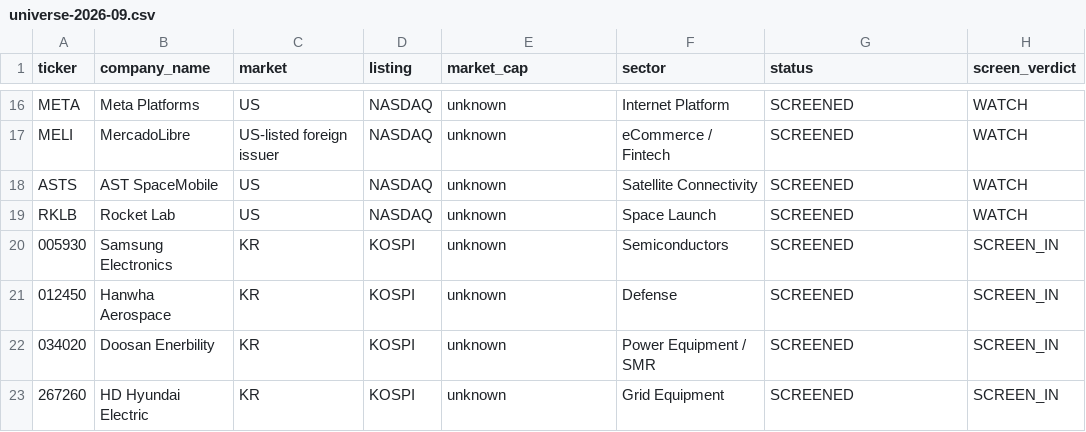
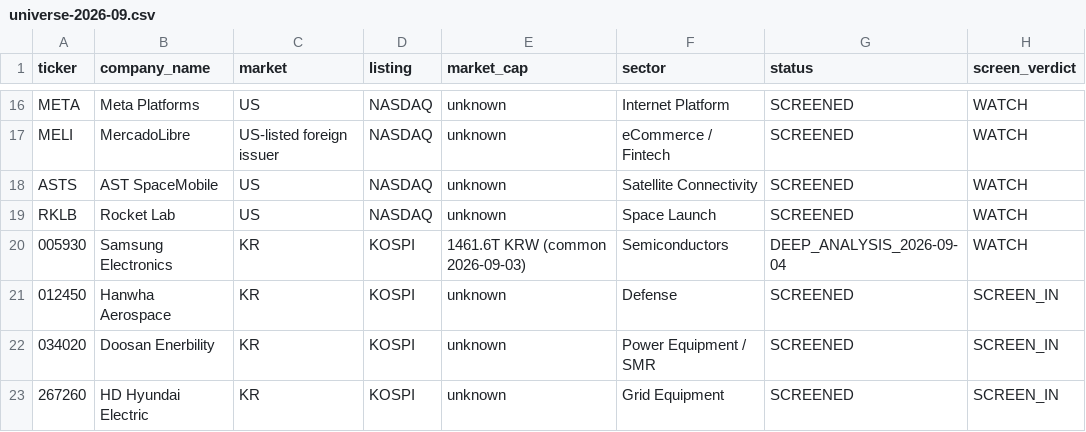
Before and after one commit to choijaehyeok92-bit/Investment-harness-v1, a CSV file: screening/universe-2026-09.csv, drawn as a sheet; only a part is shown, gaps mark what is left out.

```diff
--- a/screening/universe-2026-09.csv
+++ b/screening/universe-2026-09.csv
@@ -19,3 +19,3 @@ ASTS,AST SpaceMobile,US,NASDAQ,unknown,Satellite Connectivity,SCREENED,WATCH
 RKLB,Rocket Lab,US,NASDAQ,unknown,Space Launch,SCREENED,WATCH
-005930,Samsung Electronics,KR,KOSPI,unknown,Semiconductors,SCREENED,SCREEN_IN
+005930,Samsung Electronics,KR,KOSPI,1461.6T KRW (common 2026-09-03),Semiconductors,DEEP_ANALYSIS_2026-09-04,WATCH
 012450,Hanwha Aerospace,KR,KOSPI,unknown,Defense,SCREENED,SCREEN_IN
```
Also changed, not shown: 8 other files.
